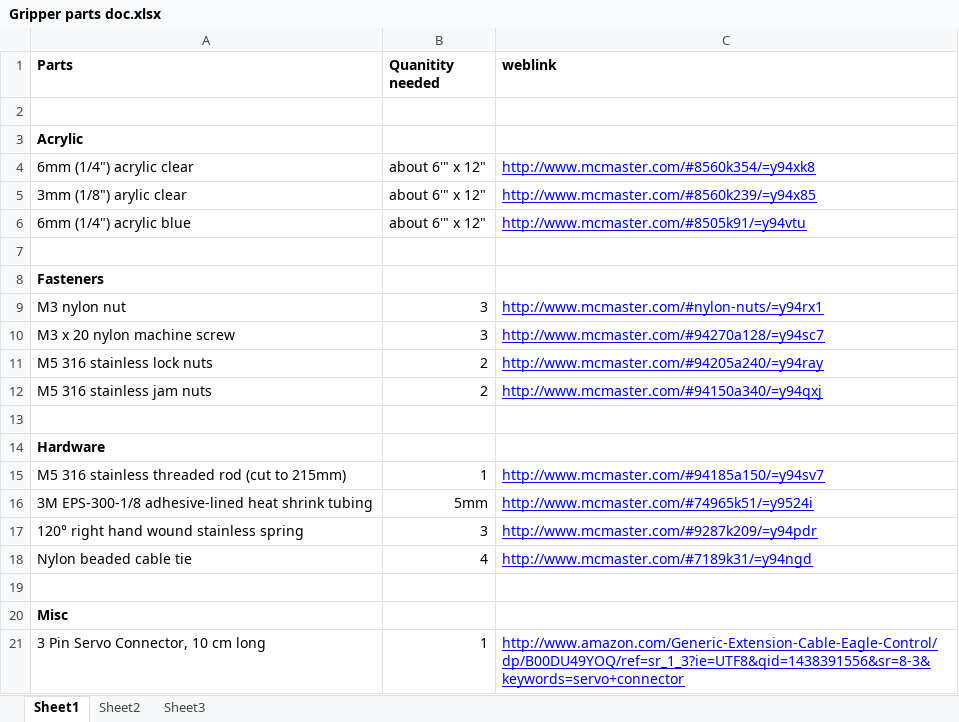
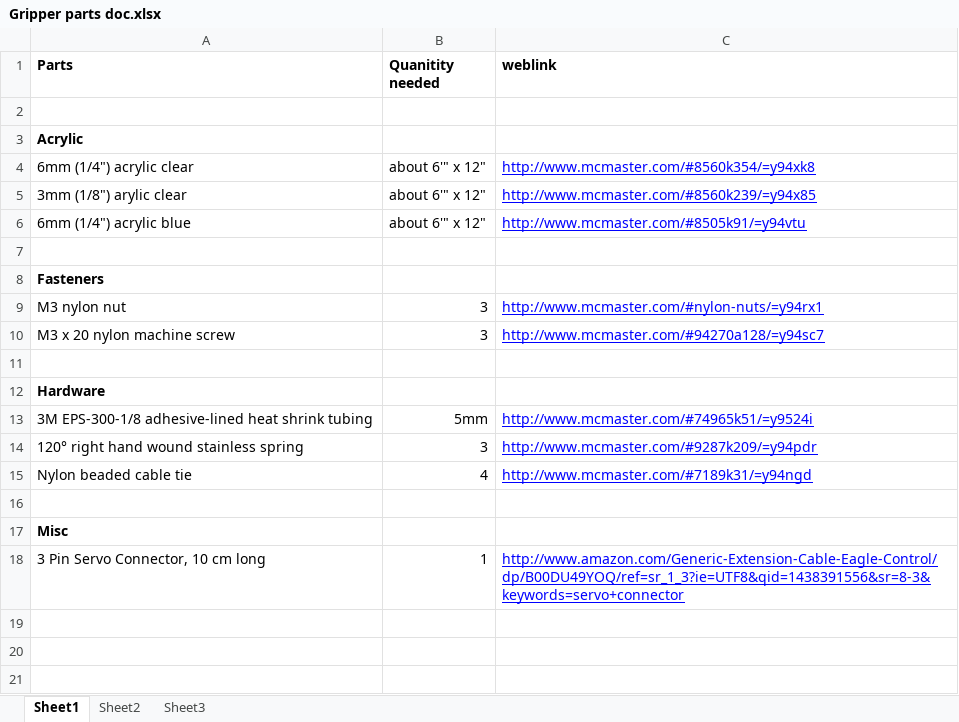
Before and after one commit to patrick121/OpenROV-Gripper, an Excel workbook: Gripper parts doc.xlsx, sheet Sheet1, drawn as a sheet; values as stored, in another font and other column widths than the file's, no borders; the diff names each change by its address in the sheet, - before the commit and + after, or states it on an @@ line.

Commit message:
Updated parts doc

```diff
--- a/Gripper parts doc.xlsx (sheet Sheet1)
+++ b/Gripper parts doc.xlsx (sheet Sheet1)
-row 11: M5 316 stainless lock nuts | 2 | http://www.mcmaster.com/#94205a240/=y94ray
-row 12: M5 316 stainless jam nuts | 2 | http://www.mcmaster.com/#94150a340/=y94qxj
-row 15: M5 316 stainless threaded rod (cut to 215mm) | 1 | http://www.mcmaster.com/#94185a150/=y94sv7
```
